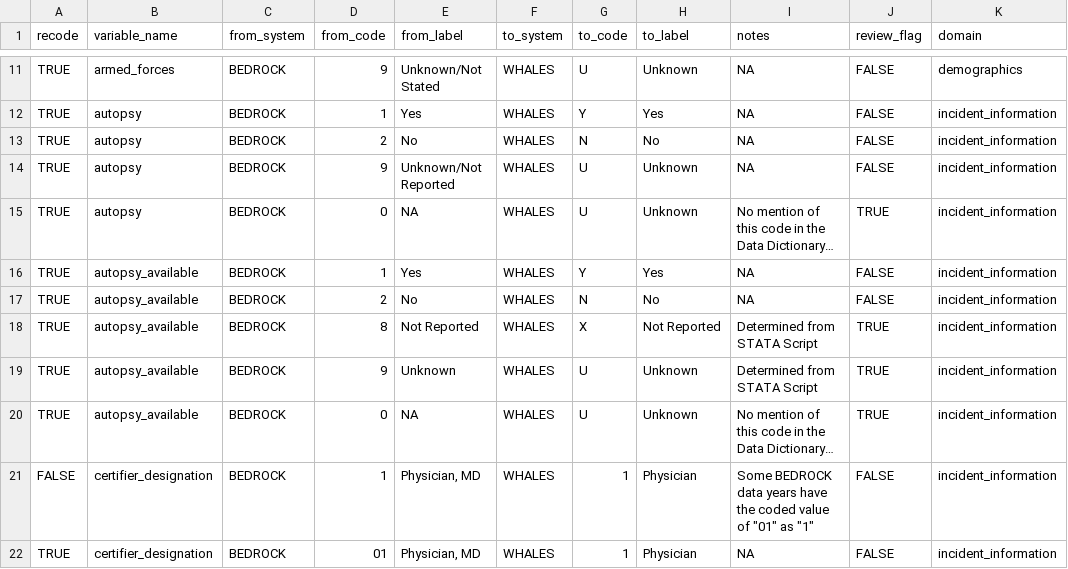
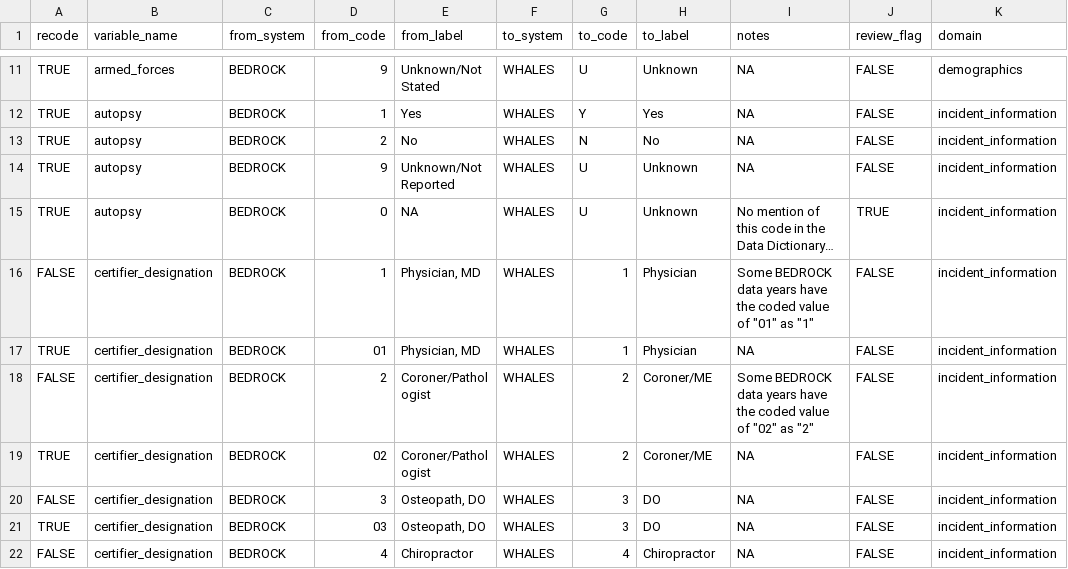
Before and after one commit to WA-LHJ-Analytic-Resources/WA-DOH-CHS-Death-Files-ETL, a CSV file: Resources/Crosswalks/3_Value_Harmonization/variable_code_crosswalk.csv, drawn as a sheet; only a part is shown, gaps mark what is left out; the shorter side is filled out with more unchanged rows.

Commit message:
Remove autopsy-availabe variabl from data set (remove code crosswalk for it too)

```diff
--- a/Resources/Crosswalks/3_Value_Harmonization/variable_code_crosswalk.csv
+++ b/Resources/Crosswalks/3_Value_Harmonization/variable_code_crosswalk.csv
@@ -15,7 +15,2 @@ TRUE,autopsy,BEDROCK,9,Unknown/Not Reported,WHALES,U,Unknown,NA,FALSE,incident_i
 TRUE,autopsy,BEDROCK,0,NA,WHALES,U,Unknown,No mention of this code in the Data Dictionary…,TRUE,incident_information
-TRUE,autopsy_available,BEDROCK,1,Yes,WHALES,Y,Yes,NA,FALSE,incident_information
-TRUE,autopsy_available,BEDROCK,2,No,WHALES,N,No,NA,FALSE,incident_information
-TRUE,autopsy_available,BEDROCK,8,Not Reported,WHALES,X,Not Reported,Determined from STATA Script,TRUE,incident_information
-TRUE,autopsy_available,BEDROCK,9,Unknown,WHALES,U,Unknown,Determined from STATA Script,TRUE,incident_information
-TRUE,autopsy_available,BEDROCK,0,NA,WHALES,U,Unknown,No mention of this code in the Data Dictionary…,TRUE,incident_information
 FALSE,certifier_designation,BEDROCK,1,"Physician, MD",WHALES,1,Physician,"Some BEDROCK data years have the coded value of ""01"" as ""1""",FALSE,incident_information
```
